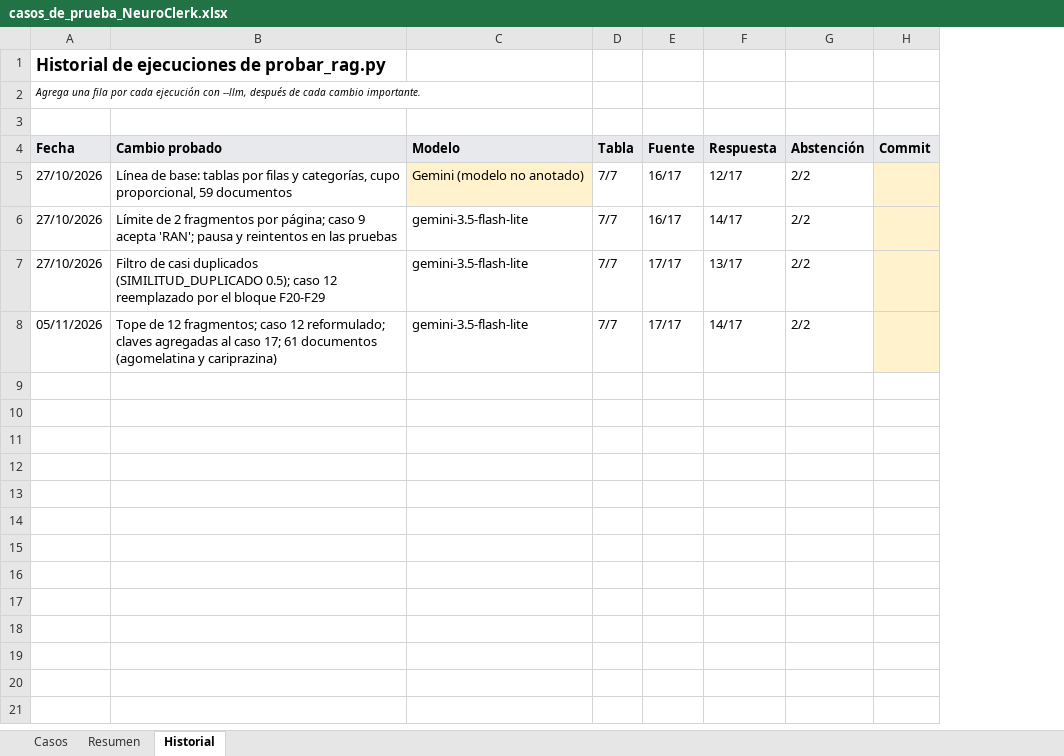
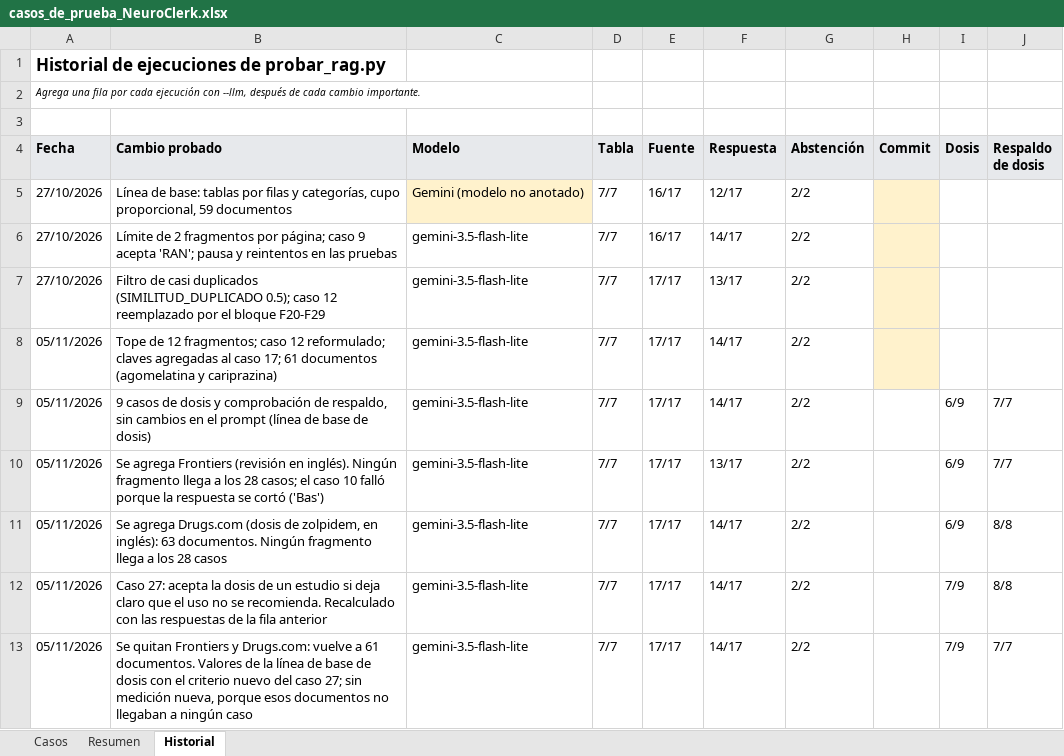
Before and after one commit to loz-perez/NeuroClerk, an Excel workbook: casos_de_prueba_NeuroClerk.xlsx, sheet Historial, drawn as a sheet; values as stored, in another font and other column widths than the file's, no borders; the diff names each change by its address in the sheet, - before the commit and + after, or states it on an @@ line.

```diff
--- a/casos_de_prueba_NeuroClerk.xlsx (sheet Historial)
+++ b/casos_de_prueba_NeuroClerk.xlsx (sheet Historial)
+column I (Dosis), empty
+column J (Respaldo de dosis), empty
+row 9: 05/11/2026 | 9 casos de dosis y comprobación de respaldo, sin cambios en el prompt (línea de base de dosis) | gemini-3.5-flash-lite | 7/7 | 17/17 | 14/17 | 2/2 |  | 6/9 | 7/7
+row 10: 05/11/2026 | Se agrega Frontiers (revisión en inglés). Ningún fragmento llega a los 28 casos; el caso 10 falló porque la respuesta se cortó ('Bas') | gemini-3.5-flash-lite | 7/7 | 17/17 | 13/17 | 2/2 |  | 6/9 | 7/7
+row 11: 05/11/2026 | Se agrega Drugs.com (dosis de zolpidem, en inglés): 63 documentos. Ningún fragmento llega a los 28 casos | gemini-3.5-flash-lite | 7/7 | 17/17 | 14/17 | 2/2 |  | 6/9 | 8/8
+row 12: 05/11/2026 | Caso 27: acepta la dosis de un estudio si deja claro que el uso no se recomienda. Recalculado con las respuestas de la fila anterior | gemini-3.5-flash-lite | 7/7 | 17/17 | 14/17 | 2/2 |  | 7/9 | 8/8
+row 13: 05/11/2026 | Se quitan Frontiers y Drugs.com: vuelve a 61 documentos. Valores de la línea de base de dosis con el criterio nuevo del caso 27; sin medición nueva, porque esos documentos no llegaban a ningún caso | gemini-3.5-flash-lite | 7/7 | 17/17 | 14/17 | 2/2 |  | 7/9 | 7/7
```
Also changed, not shown: sheet Casos, sheet Resumen, 6 other files.
